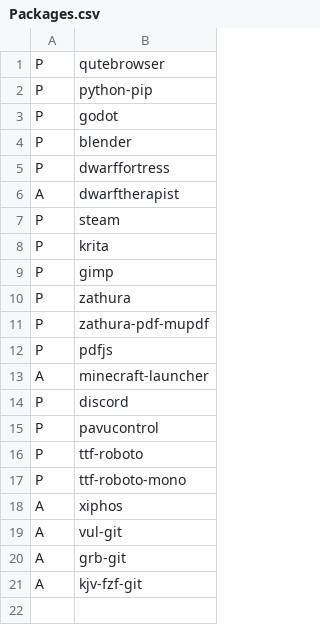
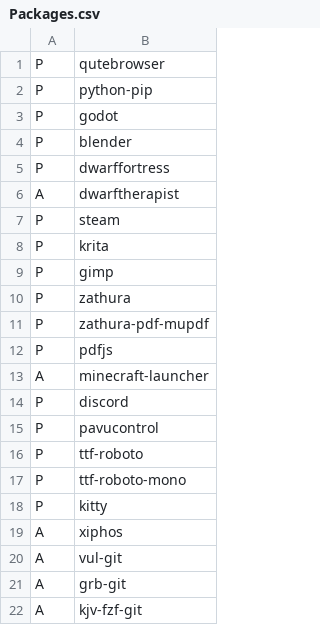
Before and after one commit to pkingstonxyz/PAAR, a CSV file: Packages.csv, drawn as a sheet; the diff names each change by its address in the sheet, - before the commit and + after, or states it on an @@ line.

```diff
--- a/Packages.csv
+++ b/Packages.csv
+row 18: P | kitty
```
Also changed, not shown: ConfigFiles.csv, 2 other files.
